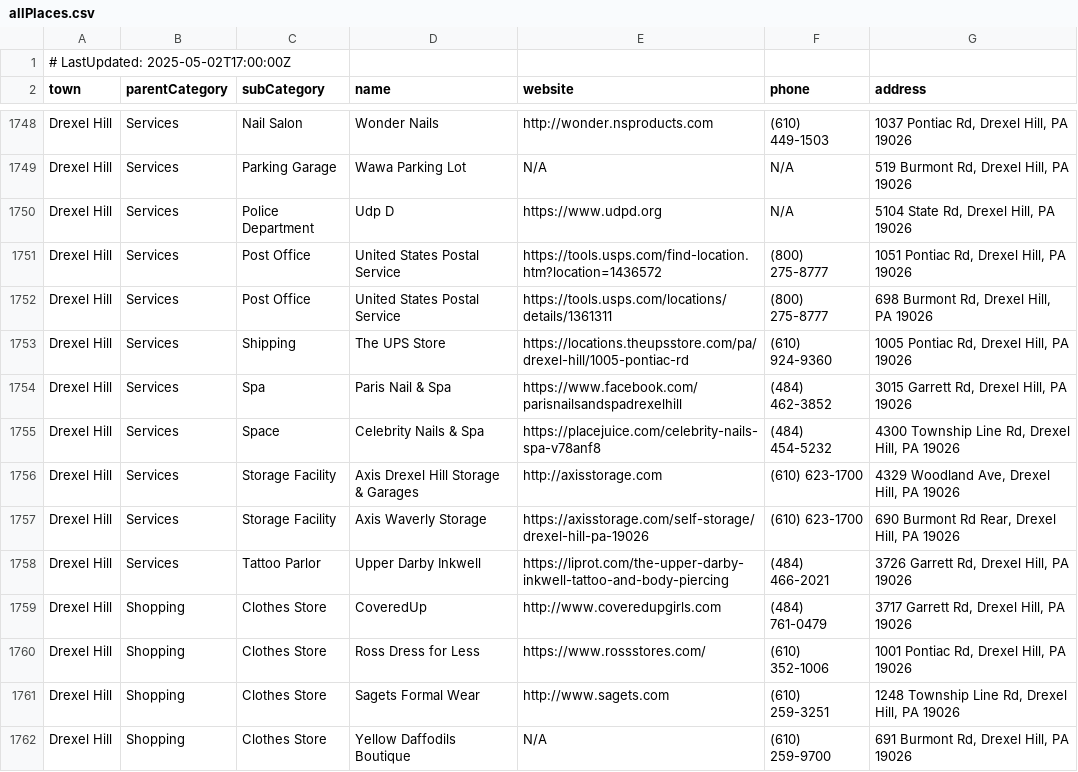
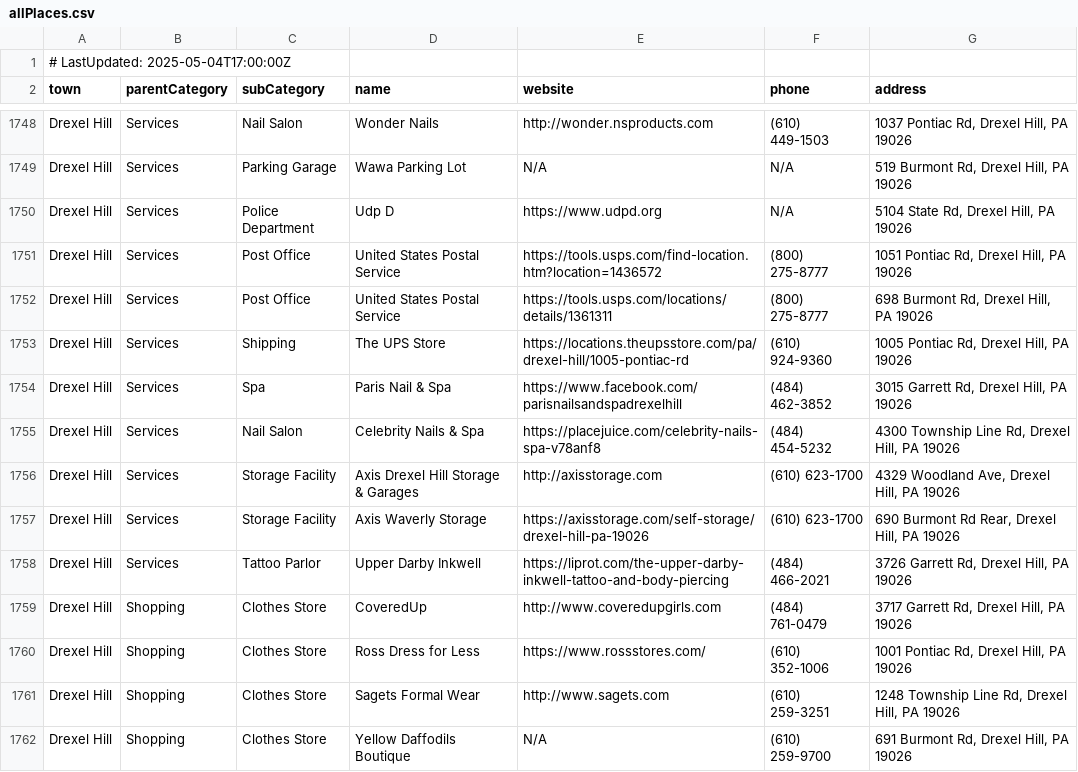
Before and after one commit to rock4009/DelcoConnect-Support, a CSV file: allPlaces.csv, drawn as a sheet; only a part is shown, gaps mark what is left out.

Commit message:
Incorrect category of Space

```diff
--- a/allPlaces.csv
+++ b/allPlaces.csv
@@ -1,2 +1,2 @@
-# LastUpdated: 2025-05-02T17:00:00Z
+# LastUpdated: 2025-05-04T17:00:00Z
 town;parentCategory;subCategory;name;website;phone;address
@@ -1754,3 +1754,3 @@ Drexel Hill;Services;Shipping;The UPS Store;https://locations.theupsstore.com/pa
 Drexel Hill;Services;Spa;Paris Nail & Spa;https://www.facebook.com/parisnailsandspadrexelhill;(484) 462-3852;3015 Garrett Rd, Drexel Hill, PA 19026
-Drexel Hill;Services;Space;Celebrity Nails & Spa;https://placejuice.com/celebrity-nails-spa-v78anf8;(484) 454-5232;4300 Township Line Rd, Drexel Hill, PA 19026
+Drexel Hill;Services;Nail Salon;Celebrity Nails & Spa;https://placejuice.com/celebrity-nails-spa-v78anf8;(484) 454-5232;4300 Township Line Rd, Drexel Hill, PA 19026
 Drexel Hill;Services;Storage Facility;Axis Drexel Hill Storage & Garages;http://axisstorage.com;(610) 623-1700;4329 Woodland Ave, Drexel Hill, PA 19026
```
